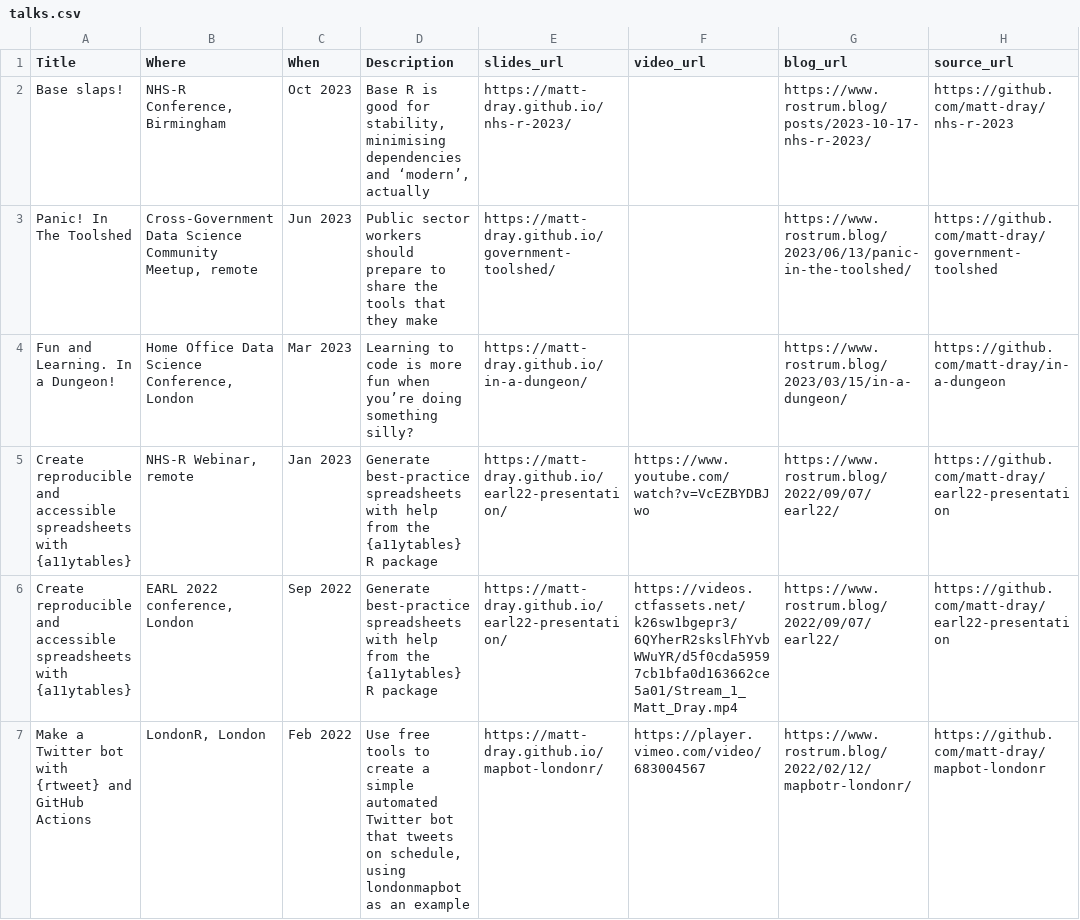
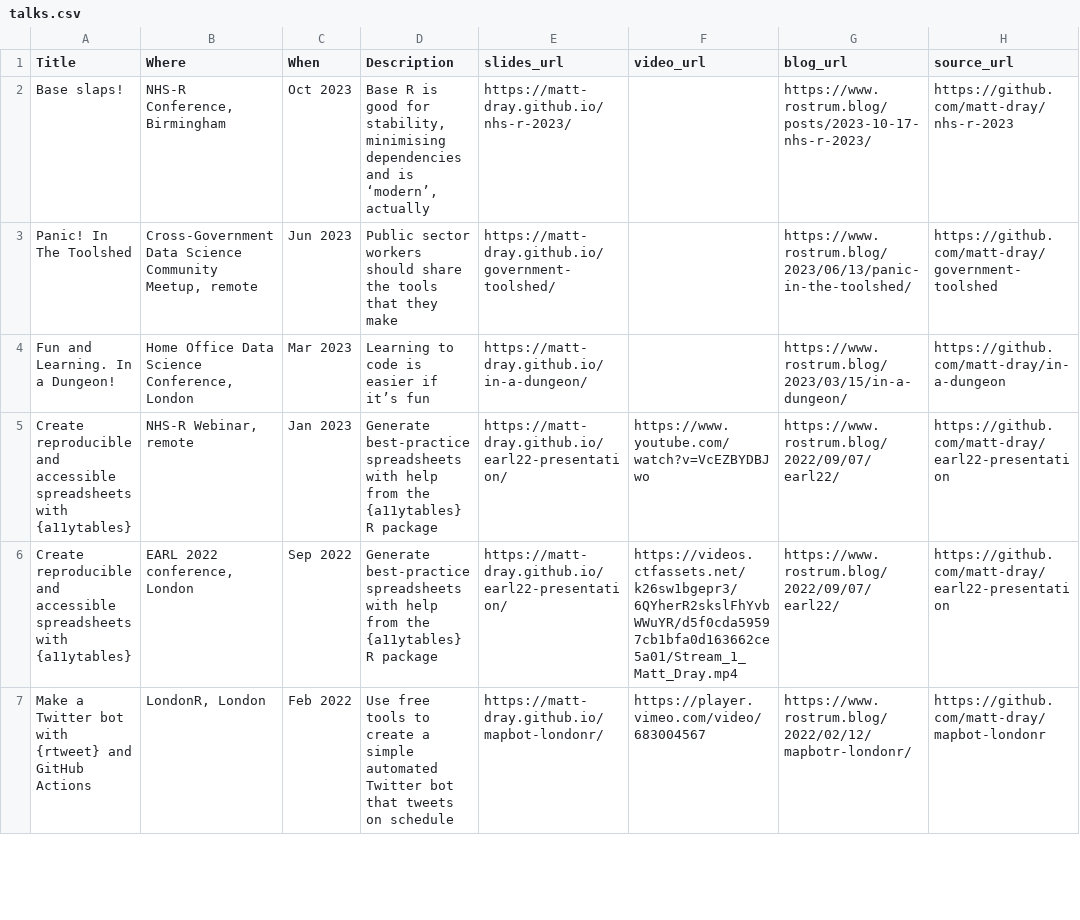
Before and after one commit to matt-dray/personal-site, a CSV file: resources/talks.csv, drawn as a sheet; only a part is shown; the diff covers the shown part only.

Commit message:
Separate talks, tweak font size, correct typos

```diff
--- a/resources/talks.csv
+++ b/resources/talks.csv
@@ -1,7 +1,7 @@
 Title,Where,When,Description,slides_url,video_url,blog_url,source_url
-Base slaps!,"NHS-R Conference, Birmingham",Oct 2023,"Base R is good for stability, minimising dependencies and ‘modern’, actually",https://matt-dray.github.io/nhs-r-2023/,,https://www.rostrum.blog/posts/2023-10-17-nhs-r-2023/,https://github.com/matt-dray/nhs-r-2023
-Panic! In The Toolshed,"Cross-Government Data Science Community Meetup, remote",Jun 2023,Public sector workers should prepare to share the tools that they make,https://matt-dray.github.io/government-toolshed/,,https://www.rostrum.blog/2023/06/13/panic-in-the-toolshed/,https://github.com/matt-dray/government-toolshed
-Fun and Learning. In a Dungeon!,"Home Office Data Science Conference, London",Mar 2023,Learning to code is more fun when you’re doing something silly?,https://matt-dray.github.io/in-a-dungeon/,,https://www.rostrum.blog/2023/03/15/in-a-dungeon/,https://github.com/matt-dray/in-a-dungeon
+Base slaps!,"NHS-R Conference, Birmingham",Oct 2023,"Base R is good for stability, minimising dependencies and is ‘modern’, actually",https://matt-dray.github.io/nhs-r-2023/,,https://www.rostrum.blog/posts/2023-10-17-nhs-r-2023/,https://github.com/matt-dray/nhs-r-2023
+Panic! In The Toolshed,"Cross-Government Data Science Community Meetup, remote",Jun 2023,Public sector workers should share the tools that they make,https://matt-dray.github.io/government-toolshed/,,https://www.rostrum.blog/2023/06/13/panic-in-the-toolshed/,https://github.com/matt-dray/government-toolshed
+Fun and Learning. In a Dungeon!,"Home Office Data Science Conference, London",Mar 2023,Learning to code is easier if it’s fun,https://matt-dray.github.io/in-a-dungeon/,,https://www.rostrum.blog/2023/03/15/in-a-dungeon/,https://github.com/matt-dray/in-a-dungeon
 Create reproducible and accessible spreadsheets with {a11ytables},"NHS-R Webinar, remote",Jan 2023,Generate best-practice spreadsheets with help from the {a11ytables} R package,https://matt-dray.github.io/earl22-presentation/,https://www.youtube.com/watch?v=VcEZBYDBJwo,https://www.rostrum.blog/2022/09/07/earl22/,https://github.com/matt-dray/earl22-presentation
 Create reproducible and accessible spreadsheets with {a11ytables},"EARL 2022 conference, London",Sep 2022,Generate best-practice spreadsheets with help from the {a11ytables} R package,https://matt-dray.github.io/earl22-presentation/,https://videos.ctfassets.net/k26sw1bgepr3/6QYherR2skslFhYvbWWuYR/d5f0cda59597cb1bfa0d163662ce5a01/Stream_1_Matt_Dray.mp4,https://www.rostrum.blog/2022/09/07/earl22/,https://github.com/matt-dray/earl22-presentation
-Make a Twitter bot with {rtweet} and GitHub Actions,"LondonR, London",Feb 2022,"Use free tools to create a simple automated Twitter bot that tweets on schedule, using londonmapbot as an example",https://matt-dray.github.io/mapbot-londonr/,https://player.vimeo.com/video/683004567,https://www.rostrum.blog/2022/02/12/mapbotr-londonr/,https://github.com/matt-dray/mapbot-londonr
+Make a Twitter bot with {rtweet} and GitHub Actions,"LondonR, London",Feb 2022,Use free tools to create a simple automated Twitter bot that tweets on schedule,https://matt-dray.github.io/mapbot-londonr/,https://player.vimeo.com/video/683004567,https://www.rostrum.blog/2022/02/12/mapbotr-londonr/,https://github.com/matt-dray/mapbot-londonr
```
Also changed, not shown: 4 edited cells elsewhere in this file, resources/packages.csv, 17 other files.
